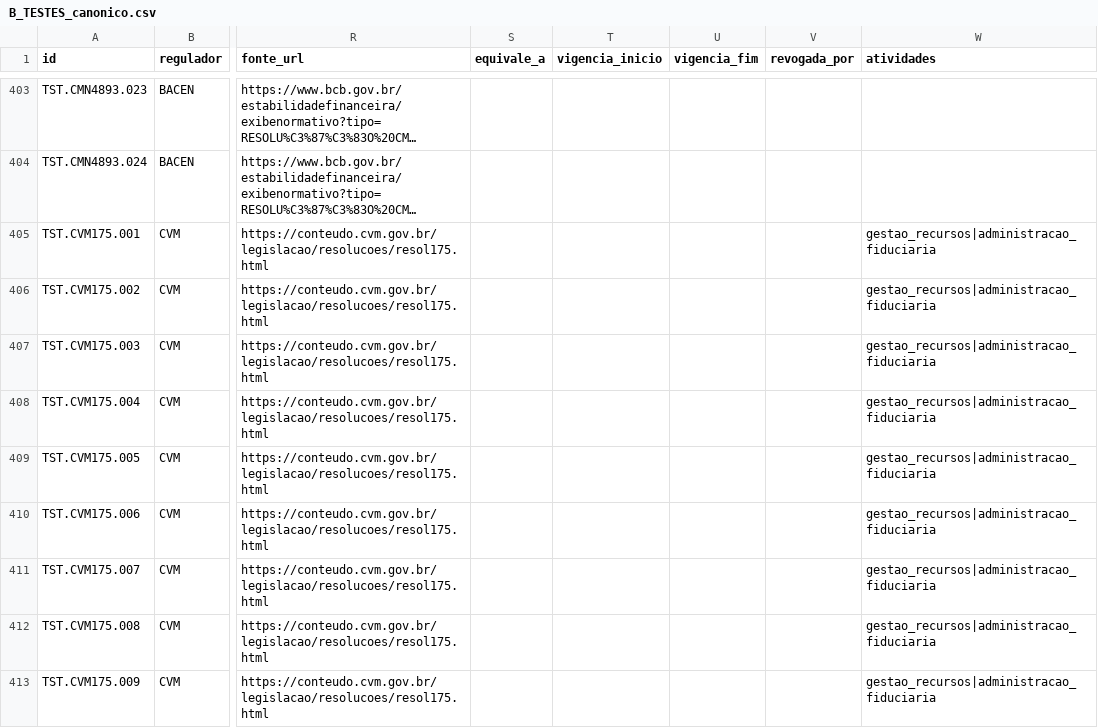
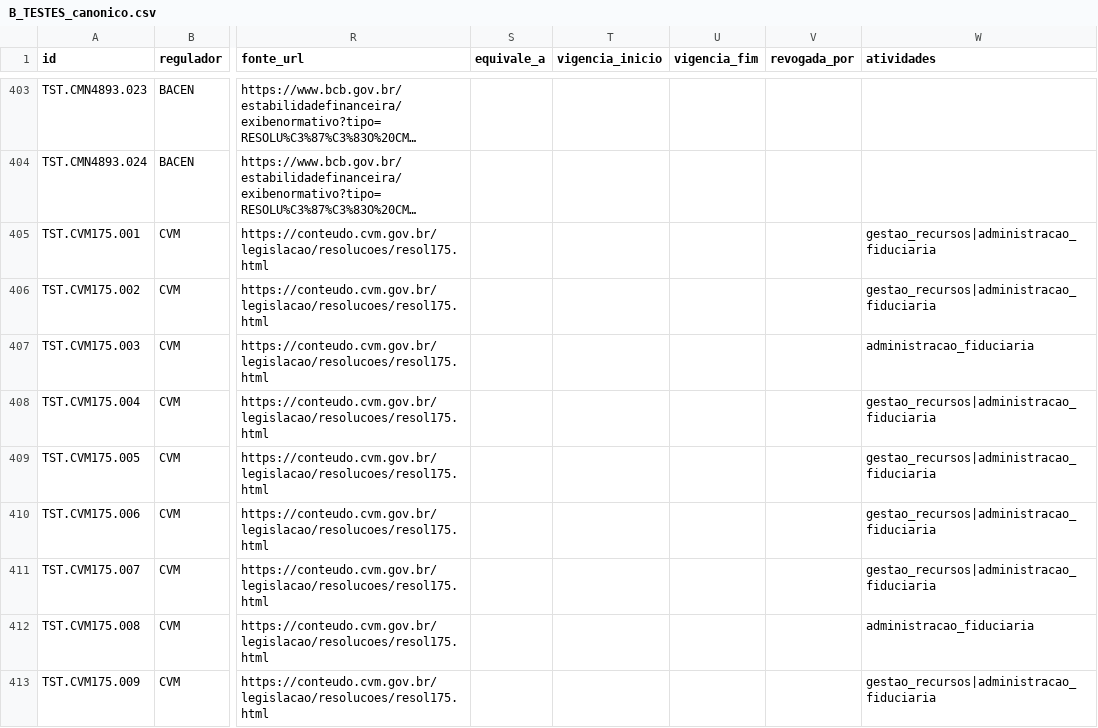
Before and after one commit to walterCNeto/BooX, a CSV file: canonico/B_TESTES_canonico.csv, drawn as a sheet; only a part is shown, gaps mark what is left out; long unchanged cells end in …; the diff covers the shown part only; the diff names each change by its address in the sheet, - before the commit and + after, or states it on an @@ line.

```diff
--- a/canonico/B_TESTES_canonico.csv
+++ b/canonico/B_TESTES_canonico.csv
-W407 (atividades): gestao_recursos|administracao_fiduciaria
+W407 (atividades): administracao_fiduciaria
-W412 (atividades): gestao_recursos|administracao_fiduciaria
+W412 (atividades): administracao_fiduciaria
```
Also changed, not shown: 28 edited cells elsewhere in this file.
